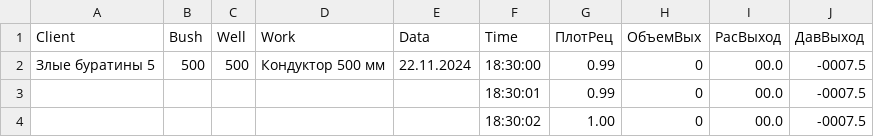
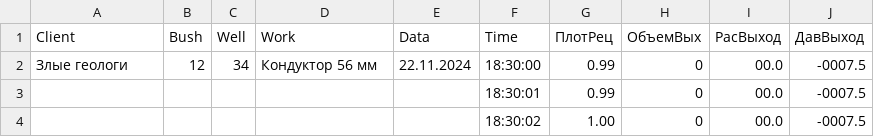
Before and after one commit to zubkov-igor/NewFaza, a CSV file: files/Date22-41-21.csv, drawn as a sheet; only a part is shown.

```diff
--- a/files/Date22-41-21.csv
+++ b/files/Date22-41-21.csv
@@ -1,3 +1,3 @@
 Client,Bush,Well,Work,Data,Time,ПлотРец,ОбъемВых,РасВыход,ДавВыход
-Злые буратины 5,500,500,Кондуктор 500 мм,22.11.2024,18:30:00,0.99,0,00.0,-0007.5
+Злые геологи,12,34,Кондуктор 56 мм,22.11.2024,18:30:00,0.99,0,00.0,-0007.5
 ,,,,,18:30:01,0.99,0,00.0,-0007.5
```
Also changed, not shown: files/ql33.csv, 6 other files.
